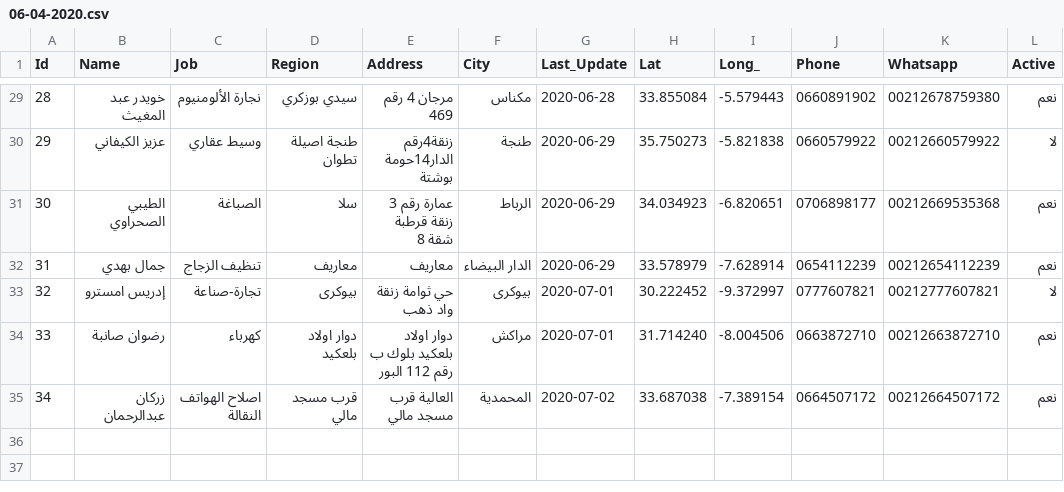
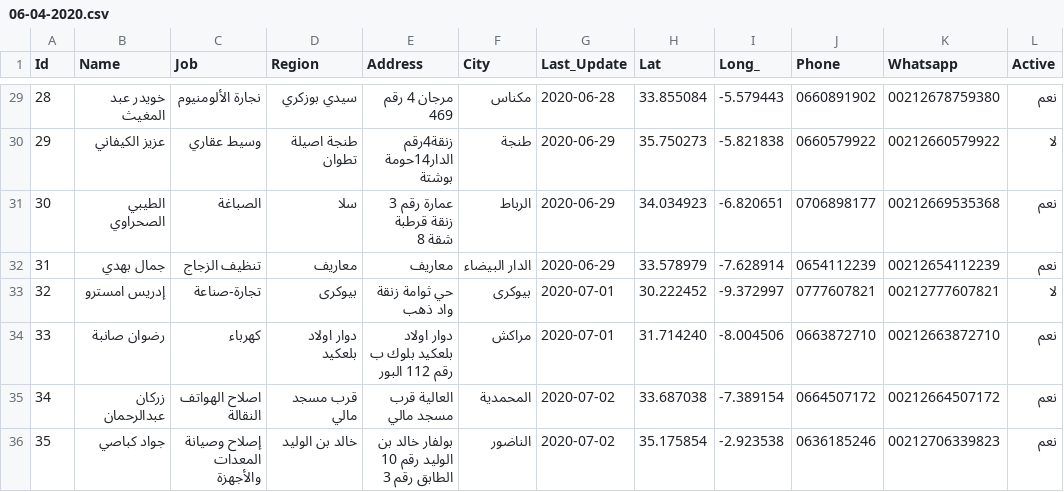
Before and after one commit to intCount/ae, a CSV file: 06-04-2020.csv, drawn as a sheet; only a part is shown, gaps mark what is left out; the diff names each change by its address in the sheet, - before the commit and + after, or states it on an @@ line.

Commit message:
Update

```diff
--- a/06-04-2020.csv
+++ b/06-04-2020.csv
+row 36: 35 | جواد كباصي | إصلاح وصيانة المعدات والأجهزة | خالد بن الوليد | بولفار خالد بن الوليد رقم 10 الطابق رقم 3 | الناضور | 2020-07-02 | 35.175854 | -2.923538 | 0636185246 | 00212706339823 | نعم
```
